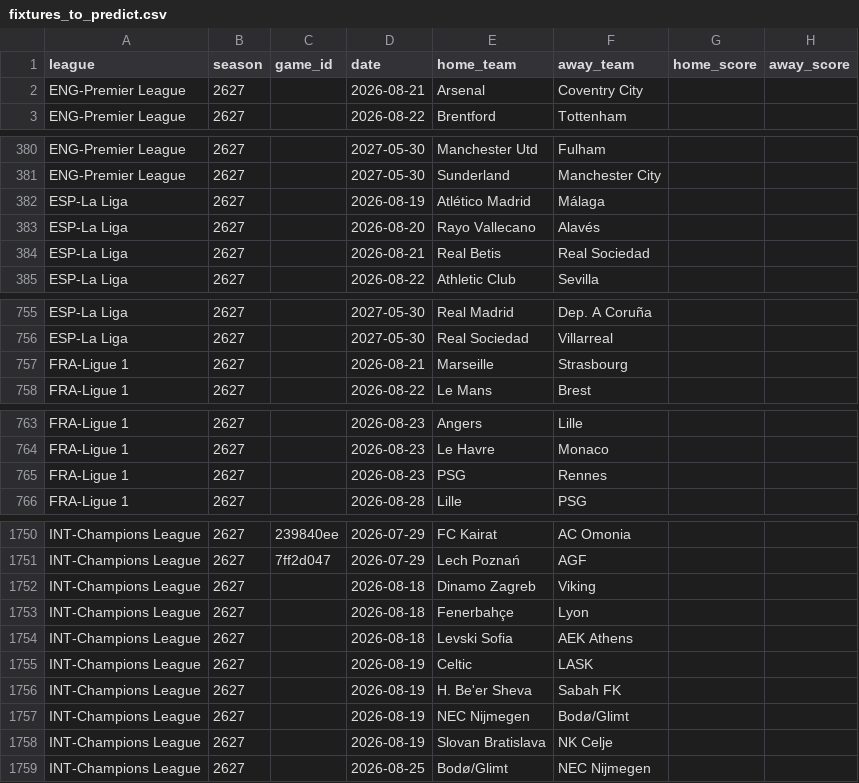
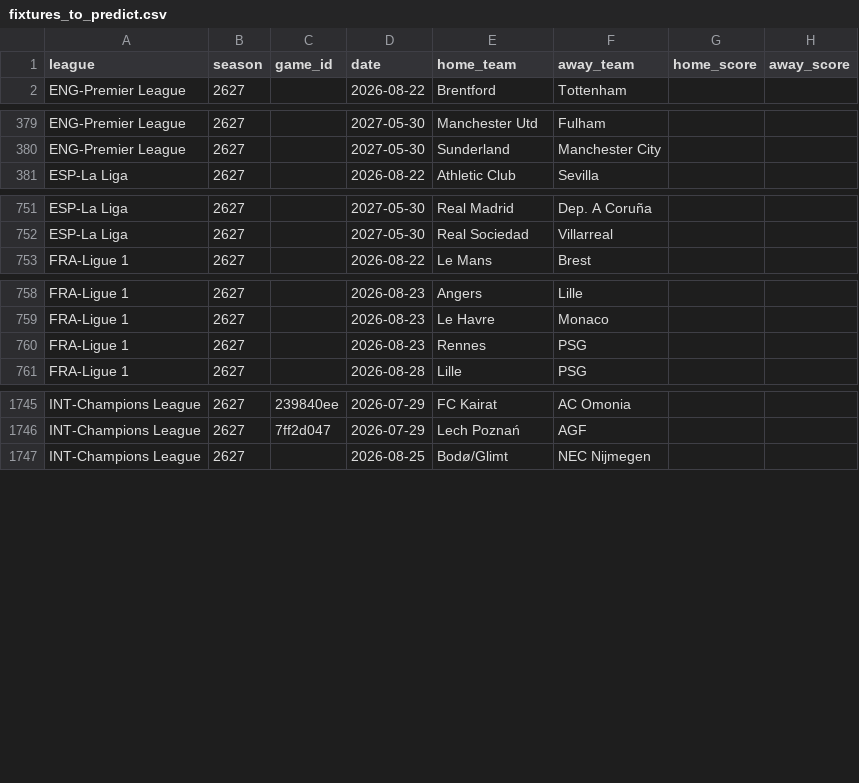
Before and after one commit to YamenRM/UCL-Prediction-Tool, a CSV file: data/processed/fixtures_to_predict.csv, drawn as a sheet; only a part is shown, gaps mark what is left out.

```diff
--- a/data/processed/fixtures_to_predict.csv
+++ b/data/processed/fixtures_to_predict.csv
@@ -1,3 +1,2 @@
 league,season,game_id,date,home_team,away_team,home_score,away_score
-ENG-Premier League,2627,,2026-08-21,Arsenal,Coventry City,,
 ENG-Premier League,2627,,2026-08-22,Brentford,Tottenham,,
@@ -381,5 +380,2 @@ ENG-Premier League,2627,,2027-05-30,Manchester Utd,Fulham,,
 ENG-Premier League,2627,,2027-05-30,Sunderland,Manchester City,,
-ESP-La Liga,2627,,2026-08-19,Atlético Madrid,Málaga,,
-ESP-La Liga,2627,,2026-08-20,Rayo Vallecano,Alavés,,
-ESP-La Liga,2627,,2026-08-21,Real Betis,Real Sociedad,,
 ESP-La Liga,2627,,2026-08-22,Athletic Club,Sevilla,,
@@ -756,3 +752,2 @@ ESP-La Liga,2627,,2027-05-30,Real Madrid,Dep. A Coruña,,
 ESP-La Liga,2627,,2027-05-30,Real Sociedad,Villarreal,,
-FRA-Ligue 1,2627,,2026-08-21,Marseille,Strasbourg,,
 FRA-Ligue 1,2627,,2026-08-22,Le Mans,Brest,,
@@ -764,3 +759,3 @@ FRA-Ligue 1,2627,,2026-08-23,Angers,Lille,,
 FRA-Ligue 1,2627,,2026-08-23,Le Havre,Monaco,,
-FRA-Ligue 1,2627,,2026-08-23,PSG,Rennes,,
+FRA-Ligue 1,2627,,2026-08-23,Rennes,PSG,,
 FRA-Ligue 1,2627,,2026-08-28,Lille,PSG,,
@@ -1751,9 +1746,2 @@ INT-Champions League,2627,239840ee,2026-07-29,FC Kairat,AC Omonia,,
 INT-Champions League,2627,7ff2d047,2026-07-29,Lech Poznań,AGF,,
-INT-Champions League,2627,,2026-08-18,Dinamo Zagreb,Viking,,
-INT-Champions League,2627,,2026-08-18,Fenerbahçe,Lyon,,
-INT-Champions League,2627,,2026-08-18,Levski Sofia,AEK Athens,,
-INT-Champions League,2627,,2026-08-19,Celtic,LASK,,
-INT-Champions League,2627,,2026-08-19,H. Be'er Sheva,Sabah FK,,
-INT-Champions League,2627,,2026-08-19,NEC Nijmegen,Bodø/Glimt,,
-INT-Champions League,2627,,2026-08-19,Slovan Bratislava,NK Celje,,
 INT-Champions League,2627,,2026-08-25,Bodø/Glimt,NEC Nijmegen,,
```
Also changed, not shown: data/processed/matches_combined.csv, 3 other files.
